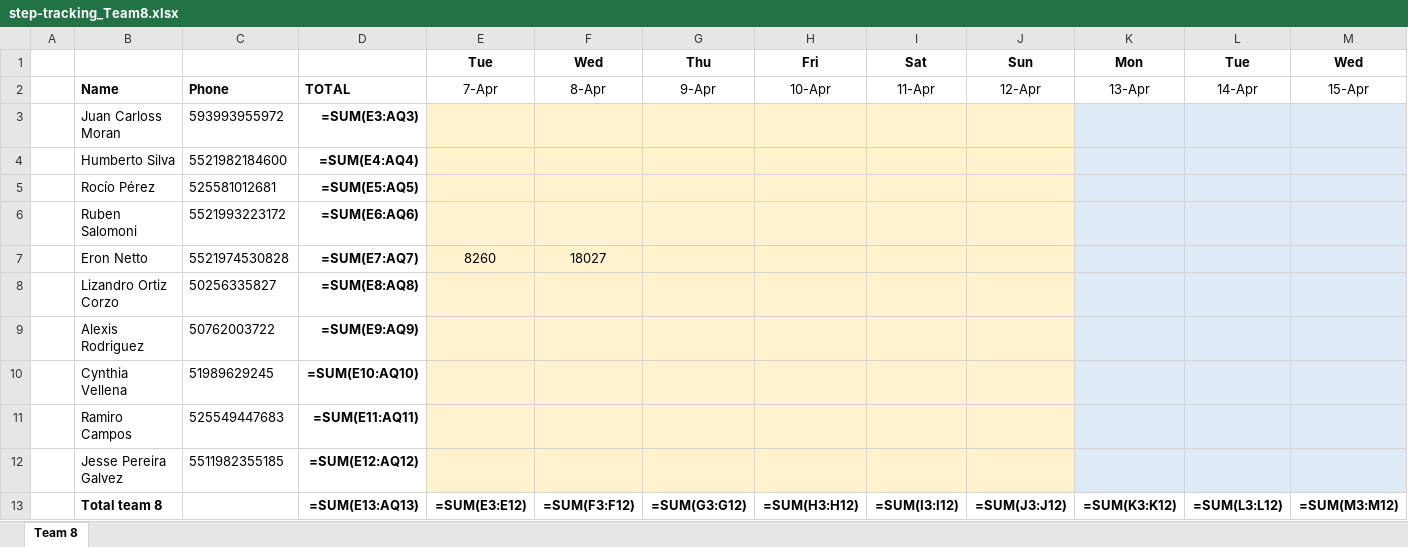
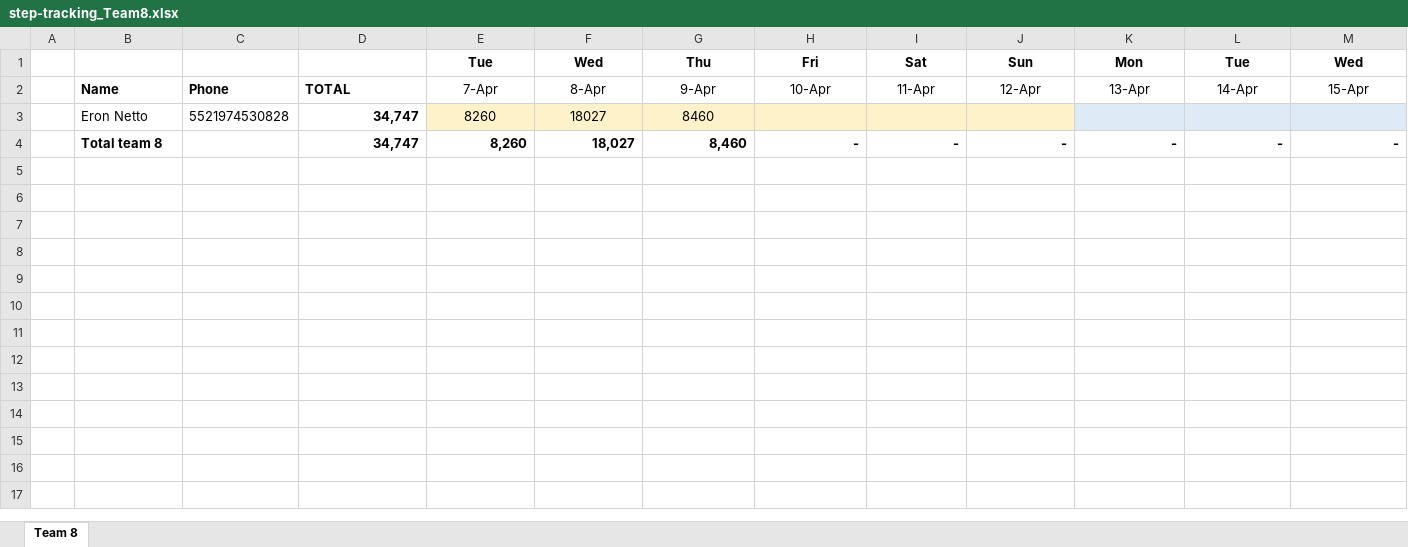
Before and after one commit to eronbfr/Team-8-STC-Nokia, an Excel workbook: step-tracking_Team8.xlsx, sheet Team 8, drawn as a sheet; only a part is shown; values as stored, in another font and other column widths than the file's, no borders; formulas without a stored value are shown as written; charts and pictures not drawn; removed rows and columns are numbered as before the commit, all else as after; rows hold the shown columns only; the diff names each change by its address in the sheet, - before the commit and + after, or states it on an @@ line.

Commit message:
Update step-tracking spreadsheet via dashboard

```diff
--- a/step-tracking_Team8.xlsx (sheet Team 8)
+++ b/step-tracking_Team8.xlsx (sheet Team 8)
-row 3:  | Juan Carloss Moran | 593993955972 | =SUM(E3:AQ3)
-row 4:  | Humberto Silva | 5521982184600 | =SUM(E4:AQ4)
-row 5:  | Rocío Pérez | 525581012681 | =SUM(E5:AQ5)
-row 6:  | Ruben Salomoni | 5521993223172 | =SUM(E6:AQ6)
-D3: =SUM(E7:AQ7)
+D3: 34,747
-G3: (empty)
+G3: 8460
-row 8:  | Lizandro Ortiz Corzo | 50256335827 | =SUM(E8:AQ8)
-row 9:  | Alexis Rodriguez | 50762003722 | =SUM(E9:AQ9)
-row 10:  | Cynthia Vellena | 51989629245 | =SUM(E10:AQ10)
-row 11:  | Ramiro Campos | 525549447683 | =SUM(E11:AQ11)
-row 12:  | Jesse Pereira Galvez | 5511982355185 | =SUM(E12:AQ12)
-row 13:  | Total team 8 |  | =SUM(E13:AQ13) | =SUM(E3:E12) | =SUM(F3:F12) | =SUM(G3:G12) | =SUM(H3:H12) | =SUM(I3:I12) | =SUM(J3:J12) | =SUM(K3:K12) | =SUM(L3:L12) | =SUM(M3:M12)
+row 4:  | Total team 8 |  | 34,747 | 8,260 | 18,027 | 8,460 | - | - | - | - | - | -
```
Also changed, not shown: charts or pictures.
